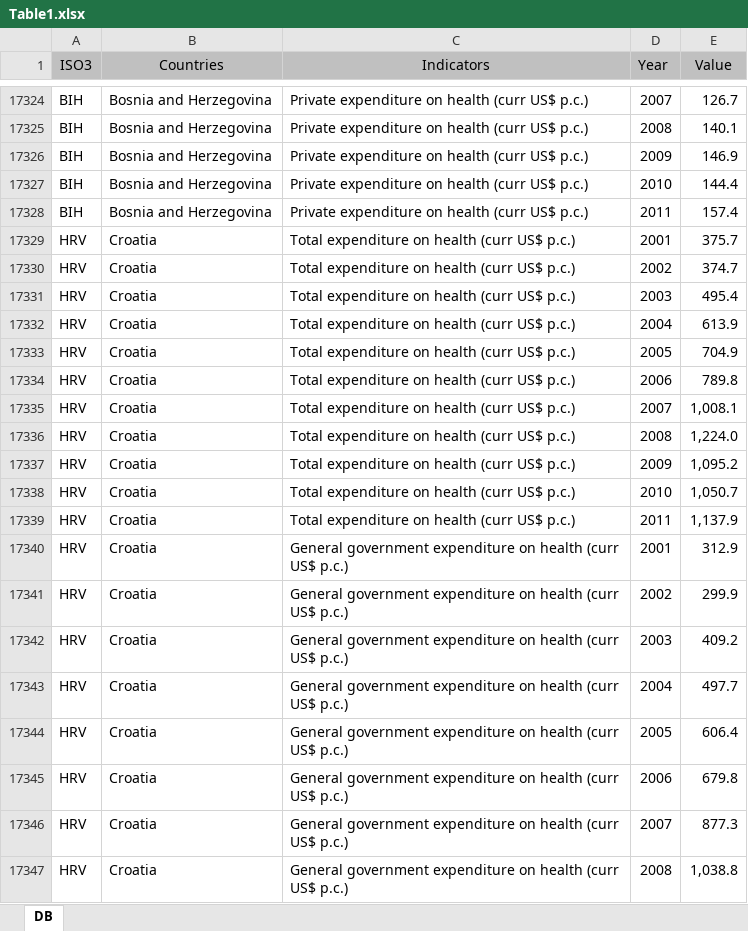
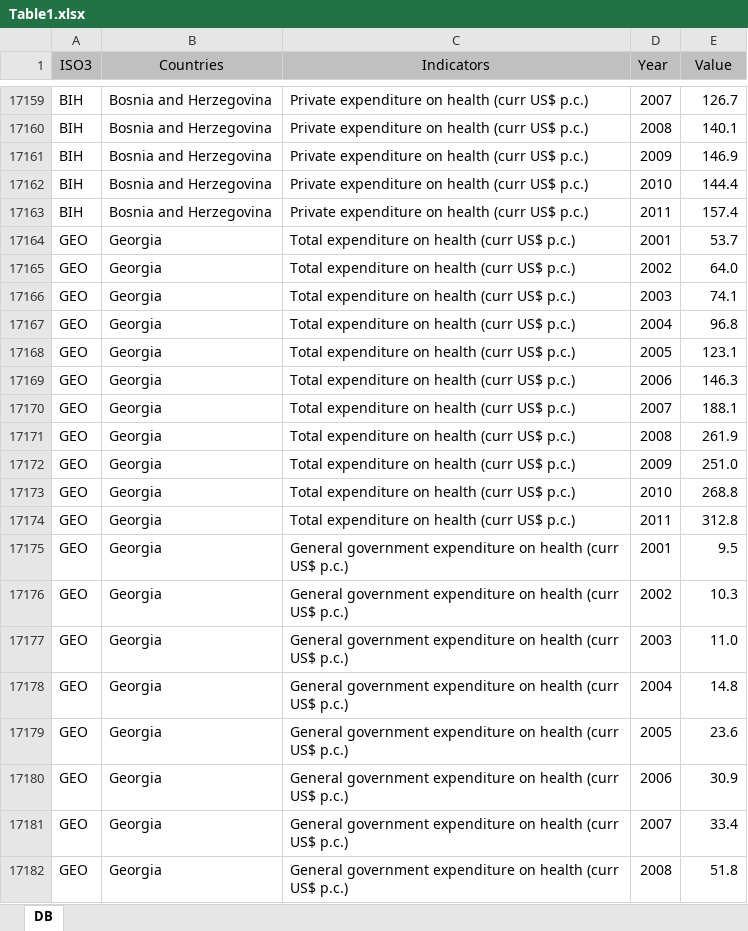
Before and after one commit to ajgara/whoscorecards, an Excel workbook: recipients/data/Table1.xlsx, sheet DB, drawn as a sheet; only a part is shown, gaps mark what is left out; the shorter side is filled out with more unchanged rows; values as stored, in another font and other column widths than the file's, no borders; charts and pictures not drawn; the diff covers the shown part only; the diff names each change by its address in the sheet, - before the commit and + after, or states it on an @@ line.

```diff
--- a/recipients/data/Table1.xlsx (sheet DB)
+++ b/recipients/data/Table1.xlsx (sheet DB)
-row 17329: HRV | Croatia | Total expenditure on health (curr US$ p.c.) | 2001 | 375.7
-row 17330: HRV | Croatia | Total expenditure on health (curr US$ p.c.) | 2002 | 374.7
-row 17331: HRV | Croatia | Total expenditure on health (curr US$ p.c.) | 2003 | 495.4
-row 17332: HRV | Croatia | Total expenditure on health (curr US$ p.c.) | 2004 | 613.9
-row 17333: HRV | Croatia | Total expenditure on health (curr US$ p.c.) | 2005 | 704.9
-row 17334: HRV | Croatia | Total expenditure on health (curr US$ p.c.) | 2006 | 789.8
-row 17335: HRV | Croatia | Total expenditure on health (curr US$ p.c.) | 2007 | 1,008.1
-row 17336: HRV | Croatia | Total expenditure on health (curr US$ p.c.) | 2008 | 1,224.0
-row 17337: HRV | Croatia | Total expenditure on health (curr US$ p.c.) | 2009 | 1,095.2
-row 17338: HRV | Croatia | Total expenditure on health (curr US$ p.c.) | 2010 | 1,050.7
-row 17339: HRV | Croatia | Total expenditure on health (curr US$ p.c.) | 2011 | 1,137.9
-row 17340: HRV | Croatia | General government expenditure on health (curr US$ p.c.) | 2001 | 312.9
-row 17341: HRV | Croatia | General government expenditure on health (curr US$ p.c.) | 2002 | 299.9
-row 17342: HRV | Croatia | General government expenditure on health (curr US$ p.c.) | 2003 | 409.2
-row 17343: HRV | Croatia | General government expenditure on health (curr US$ p.c.) | 2004 | 497.7
-row 17344: HRV | Croatia | General government expenditure on health (curr US$ p.c.) | 2005 | 606.4
-row 17345: HRV | Croatia | General government expenditure on health (curr US$ p.c.) | 2006 | 679.8
-row 17346: HRV | Croatia | General government expenditure on health (curr US$ p.c.) | 2007 | 877.3
-row 17347: HRV | Croatia | General government expenditure on health (curr US$ p.c.) | 2008 | 1,038.8
```
Also changed, not shown: 179 removed rows and 33 edited cells elsewhere in this sheet, formulas that keep their value.
